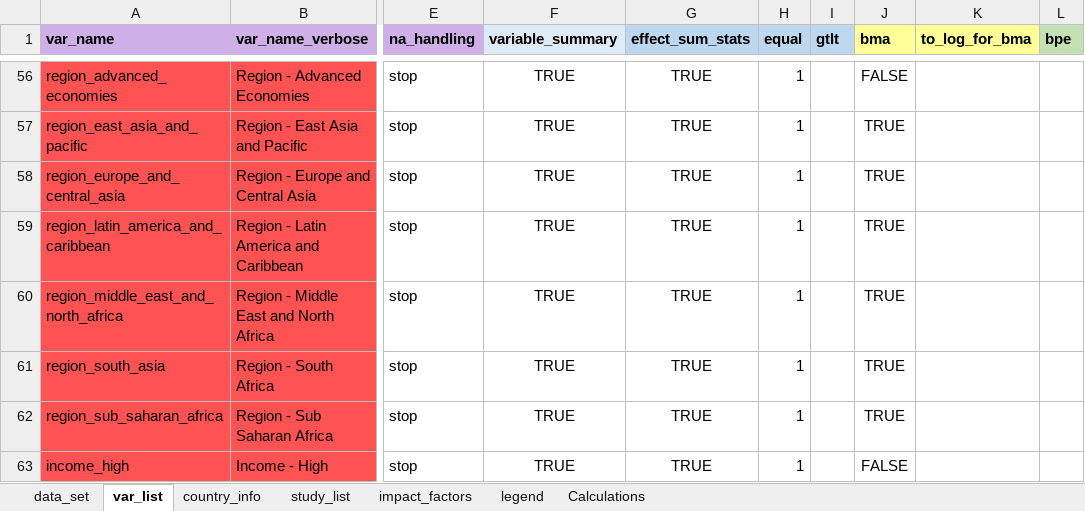
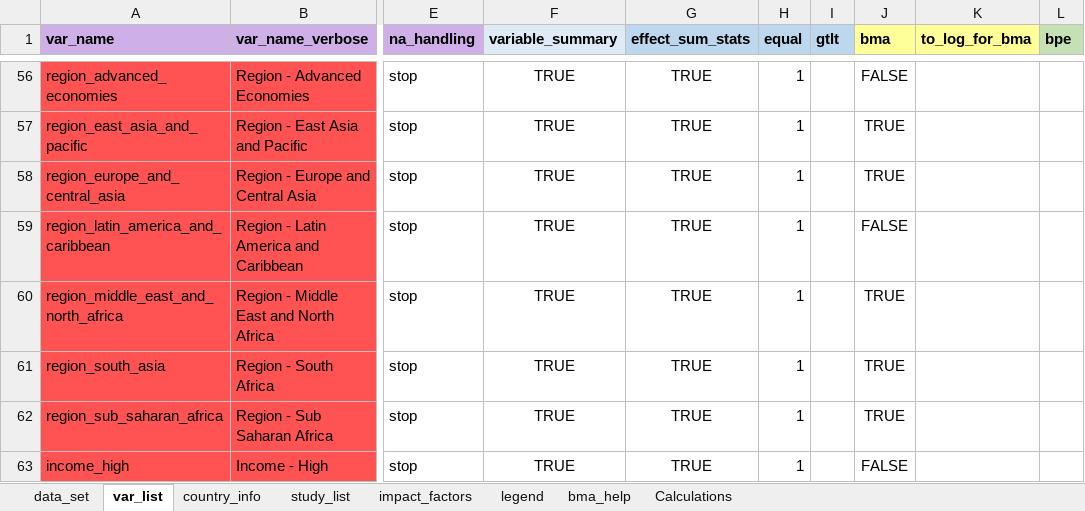
Before and after one commit to PetrCala/Diploma-Thesis, an Excel workbook: Data/data_set_master_thesis_cala.xlsm, sheet var_list, drawn as a sheet; only a part is shown, gaps mark what is left out; values as stored, in another font and other column widths than the file's, no borders; conditional formats not drawn; the diff names each change by its address in the sheet, - before the commit and + after, or states it on an @@ line.

```diff
--- a/Data/data_set_master_thesis_cala.xlsm (sheet var_list)
+++ b/Data/data_set_master_thesis_cala.xlsm (sheet var_list)
+sheet tab: bma_help
-J59 (bma): TRUE
+J59 (bma): FALSE
```
Also changed, not shown: 3 other files.
